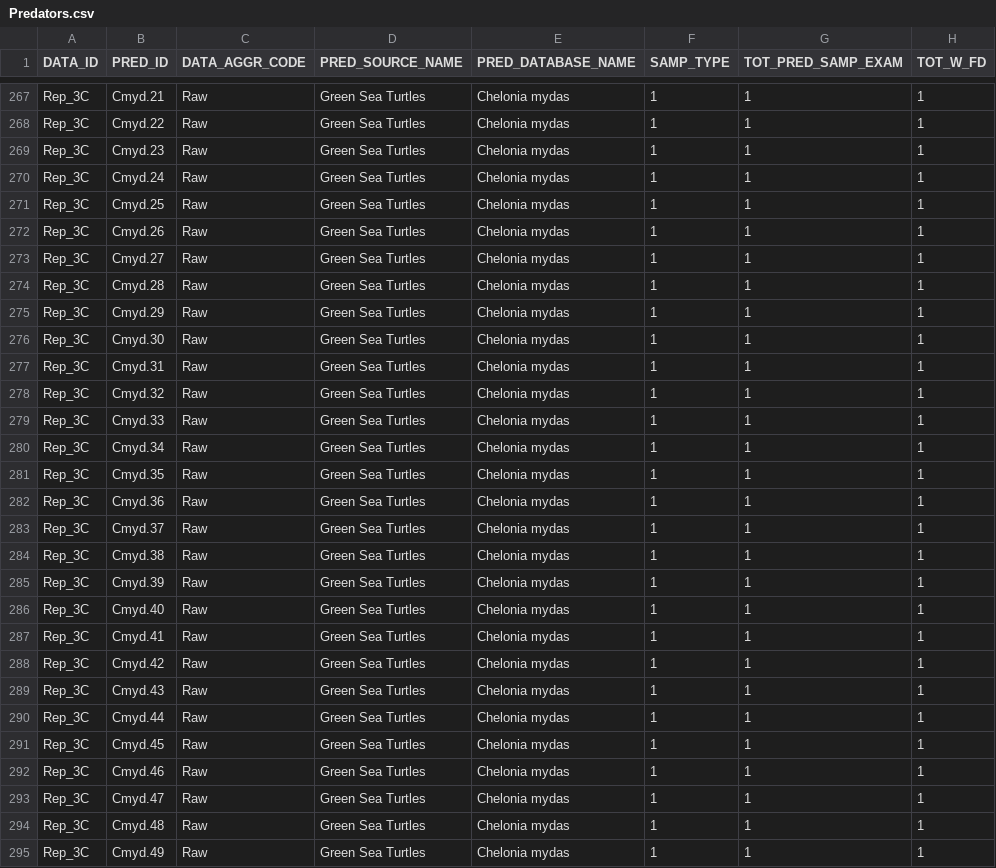
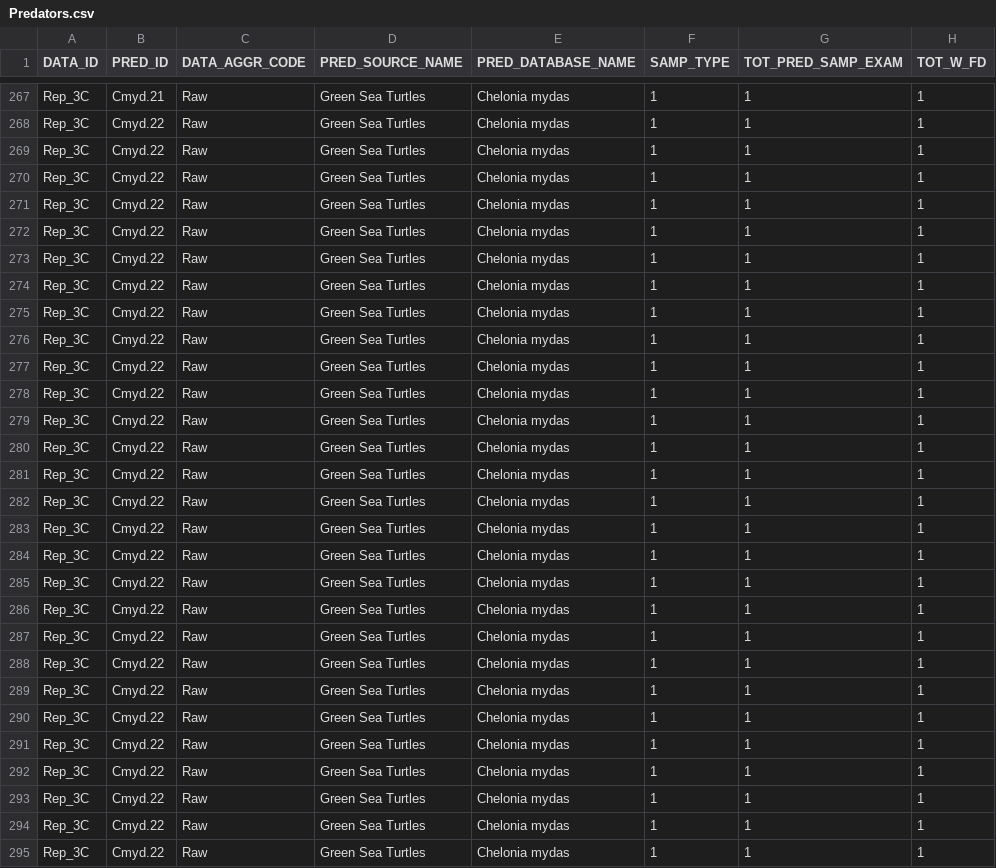
Before and after one commit to jlew3315/JLewis_GoMexSi, a CSV file: Predators.csv, drawn as a sheet; only a part is shown, gaps mark what is left out; the diff covers the shown part only; the diff names each change by its address in the sheet, - before the commit and + after, or states it on an @@ line.

Commit message:
fix casing for reference ACT_44S; removed auto-incremented predator reference related to REP_3C:Cmyd.22

```diff
--- a/Predators.csv
+++ b/Predators.csv
-B269 (PRED_ID): Cmyd.23
+B269 (PRED_ID): Cmyd.22
-B270 (PRED_ID): Cmyd.24
+B270 (PRED_ID): Cmyd.22
-B271 (PRED_ID): Cmyd.25
+B271 (PRED_ID): Cmyd.22
-B272 (PRED_ID): Cmyd.26
+B272 (PRED_ID): Cmyd.22
-B273 (PRED_ID): Cmyd.27
+B273 (PRED_ID): Cmyd.22
-B274 (PRED_ID): Cmyd.28
+B274 (PRED_ID): Cmyd.22
-B275 (PRED_ID): Cmyd.29
+B275 (PRED_ID): Cmyd.22
-B276 (PRED_ID): Cmyd.30
+B276 (PRED_ID): Cmyd.22
-B277 (PRED_ID): Cmyd.31
+B277 (PRED_ID): Cmyd.22
-B278 (PRED_ID): Cmyd.32
+B278 (PRED_ID): Cmyd.22
-B279 (PRED_ID): Cmyd.33
+B279 (PRED_ID): Cmyd.22
-B280 (PRED_ID): Cmyd.34
+B280 (PRED_ID): Cmyd.22
-B281 (PRED_ID): Cmyd.35
+B281 (PRED_ID): Cmyd.22
-B282 (PRED_ID): Cmyd.36
+B282 (PRED_ID): Cmyd.22
-B283 (PRED_ID): Cmyd.37
+B283 (PRED_ID): Cmyd.22
-B284 (PRED_ID): Cmyd.38
+B284 (PRED_ID): Cmyd.22
-B285 (PRED_ID): Cmyd.39
+B285 (PRED_ID): Cmyd.22
-B286 (PRED_ID): Cmyd.40
+B286 (PRED_ID): Cmyd.22
-B287 (PRED_ID): Cmyd.41
+B287 (PRED_ID): Cmyd.22
-B288 (PRED_ID): Cmyd.42
+B288 (PRED_ID): Cmyd.22
-B289 (PRED_ID): Cmyd.43
+B289 (PRED_ID): Cmyd.22
-B290 (PRED_ID): Cmyd.44
+B290 (PRED_ID): Cmyd.22
-B291 (PRED_ID): Cmyd.45
+B291 (PRED_ID): Cmyd.22
-B292 (PRED_ID): Cmyd.46
+B292 (PRED_ID): Cmyd.22
-B293 (PRED_ID): Cmyd.47
+B293 (PRED_ID): Cmyd.22
-B294 (PRED_ID): Cmyd.48
+B294 (PRED_ID): Cmyd.22
-B295 (PRED_ID): Cmyd.49
+B295 (PRED_ID): Cmyd.22
```
Also changed, not shown: 38 edited cells elsewhere in this file, References.csv.
